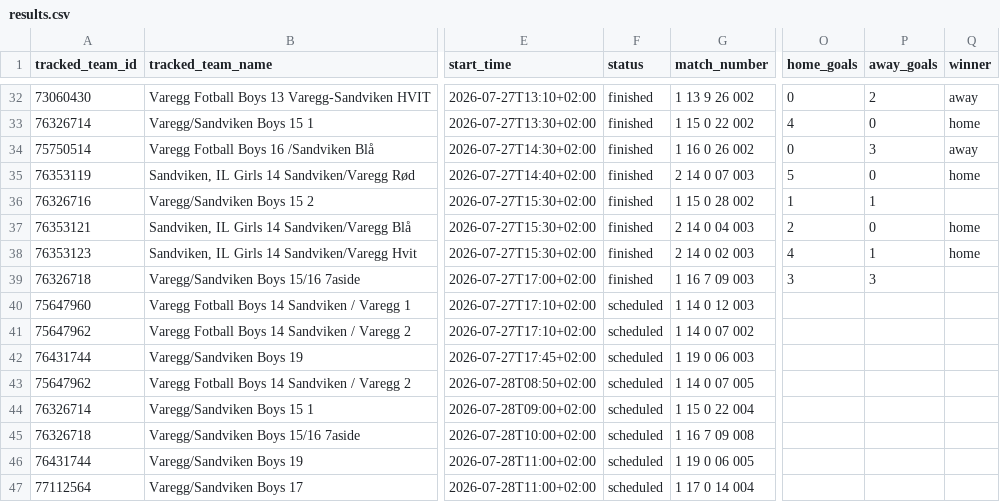
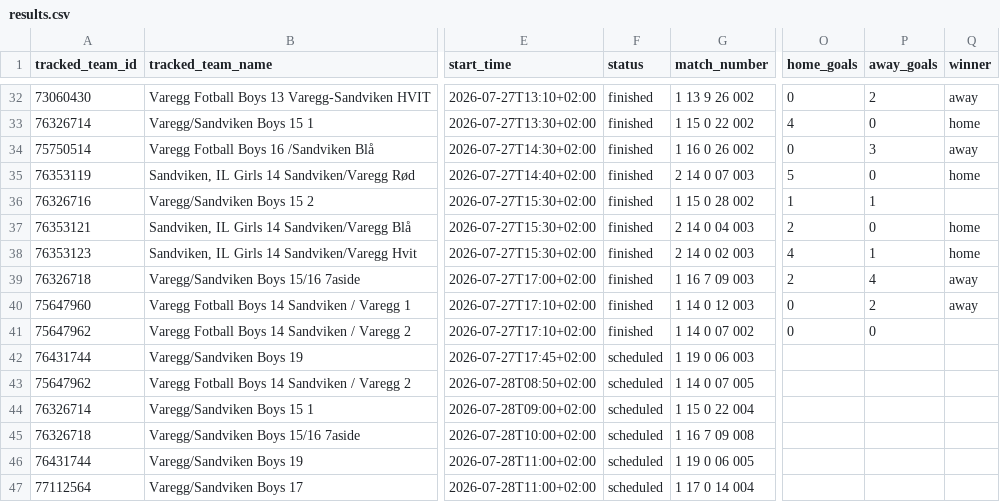
Before and after one commit to lambrechts/2026-norwaycup-resultater, a CSV file: data/results.csv, drawn as a sheet; only a part is shown, gaps mark what is left out; the diff names each change by its address in the sheet, - before the commit and + after, or states it on an @@ line.

```diff
--- a/data/results.csv
+++ b/data/results.csv
-O39 (home_goals): 3
+O39 (home_goals): 2
-P39 (away_goals): 3
+P39 (away_goals): 4
-Q39:Q40 (winner): (empty)
+Q39:Q40 (winner): away
-F40:F41 (status): scheduled
+F40:F41 (status): finished
-O40:O41 (home_goals): (empty)
+O40:O41 (home_goals): 0
-P40 (away_goals): (empty)
+P40 (away_goals): 2
-P41 (away_goals): (empty)
+P41 (away_goals): 0
```
